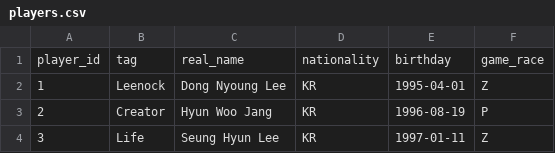
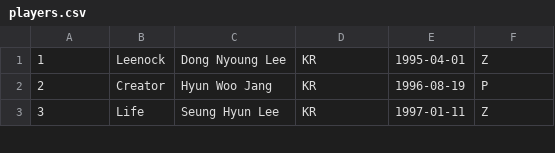
Before and after one commit to jonathan-lemos/datamodeling, a CSV file: players.csv, drawn as a sheet; only a part is shown; the diff names each change by its address in the sheet, - before the commit and + after, or states it on an @@ line.

```diff
--- a/players.csv
+++ b/players.csv
-row 1: player_id | tag | real_name | nationality | birthday | game_race
```
Also changed, not shown: earnings.csv, members.csv, 5 other files.
